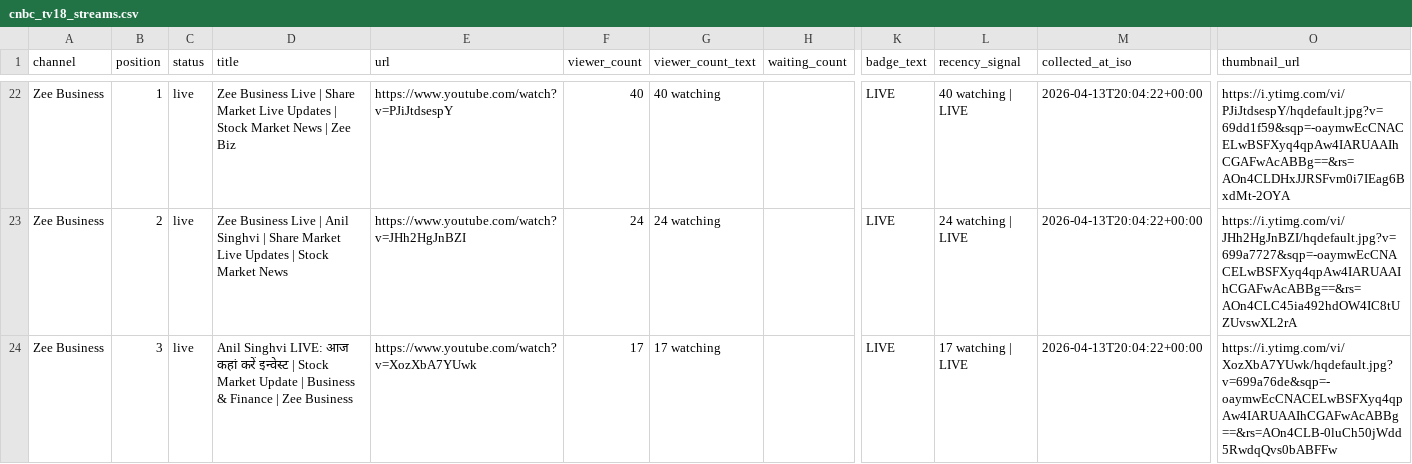
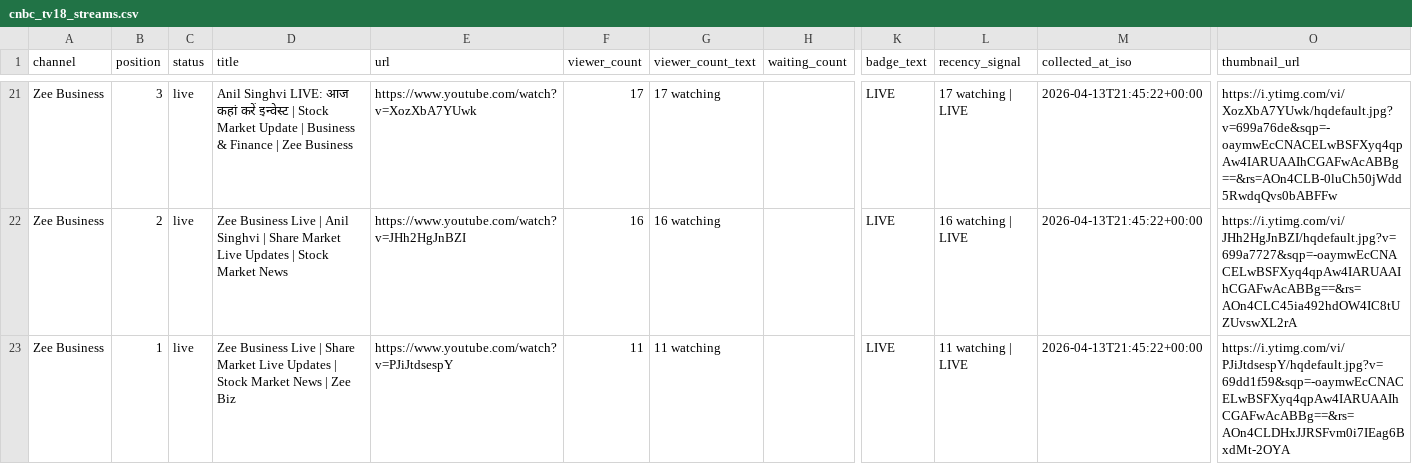
Before and after one commit to ishaangera-wq/YTTrackpu, a CSV file: cnbc_tv18_streams.csv, drawn as a sheet; only a part is shown, gaps mark what is left out; addresses are those after the commit; the diff covers the shown part only; the diff names each change by its address in the sheet, - before the commit and + after, or states it on an @@ line.

```diff
--- a/cnbc_tv18_streams.csv
+++ b/cnbc_tv18_streams.csv
-B21 (position): 1
+B21 (position): 3
-D21 (title): Zee Business Live | Share Market Live Updates | Stock Market News | Zee Biz
+D21 (title): Anil Singhvi LIVE: आज कहां करें इन्वेस्ट | Stock Market Update | Business & Finance | Zee Business
-E21 (url): https://www.youtube.com/watch?v=PJiJtdsespY
+E21 (url): https://www.youtube.com/watch?v=XozXbA7YUwk
-F21 (viewer_count): 40
+F21 (viewer_count): 17
-G21 (viewer_count_text): 40 watching
+G21 (viewer_count_text): 17 watching
-L21 (recency_signal): 40 watching | LIVE
+L21 (recency_signal): 17 watching | LIVE
-M21:M23 (collected_at_iso): 2026-04-13T20:04:22+00:00
+M21:M23 (collected_at_iso): 2026-04-13T21:45:22+00:00
-O21 (thumbnail_url): https://i.ytimg.com/vi/PJiJtdsespY/hqdefault.jpg?v=69dd1f59&sqp=-oaymwEcCNACELwBSFXyq4qpAw4IARUAAIhCGAFwAcABBg==&rs=AOn4CLDHxJJRSFvm0i7IEag6BxdMt-2OYA
+O21 (thumbnail_url): https://i.ytimg.com/vi/XozXbA7YUwk/hqdefault.jpg?v=699a76de&sqp=-oaymwEcCNACELwBSFXyq4qpAw4IARUAAIhCGAFwAcABBg==&rs=AOn4CLB-0luCh50jWdd5RwdqQvs0bABFFw
-F22 (viewer_count): 24
+F22 (viewer_count): 16
-G22 (viewer_count_text): 24 watching
+G22 (viewer_count_text): 16 watching
-L22 (recency_signal): 24 watching | LIVE
+L22 (recency_signal): 16 watching | LIVE
-B23 (position): 3
+B23 (position): 1
-D23 (title): Anil Singhvi LIVE: आज कहां करें इन्वेस्ट | Stock Market Update | Business & Finance | Zee Business
+D23 (title): Zee Business Live | Share Market Live Updates | Stock Market News | Zee Biz
-E23 (url): https://www.youtube.com/watch?v=XozXbA7YUwk
+E23 (url): https://www.youtube.com/watch?v=PJiJtdsespY
-F23 (viewer_count): 17
+F23 (viewer_count): 11
-G23 (viewer_count_text): 17 watching
+G23 (viewer_count_text): 11 watching
-L23 (recency_signal): 17 watching | LIVE
+L23 (recency_signal): 11 watching | LIVE
-O23 (thumbnail_url): https://i.ytimg.com/vi/XozXbA7YUwk/hqdefault.jpg?v=699a76de&sqp=-oaymwEcCNACELwBSFXyq4qpAw4IARUAAIhCGAFwAcABBg==&rs=AOn4CLB-0luCh50jWdd5RwdqQvs0bABFFw
+O23 (thumbnail_url): https://i.ytimg.com/vi/PJiJtdsespY/hqdefault.jpg?v=69dd1f59&sqp=-oaymwEcCNACELwBSFXyq4qpAw4IARUAAIhCGAFwAcABBg==&rs=AOn4CLDHxJJRSFvm0i7IEag6BxdMt-2OYA
```
Also changed, not shown: 1 added row, 2 removed rows and 103 edited cells elsewhere in this file, 2 other files.
